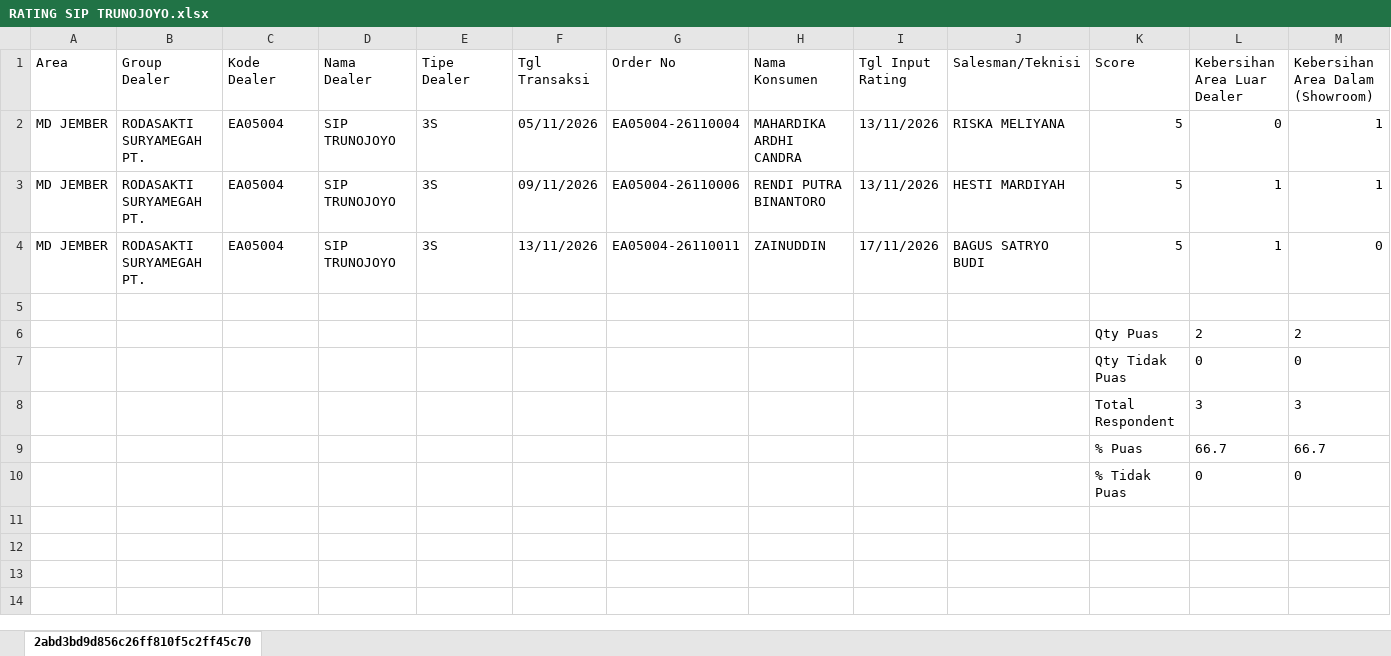
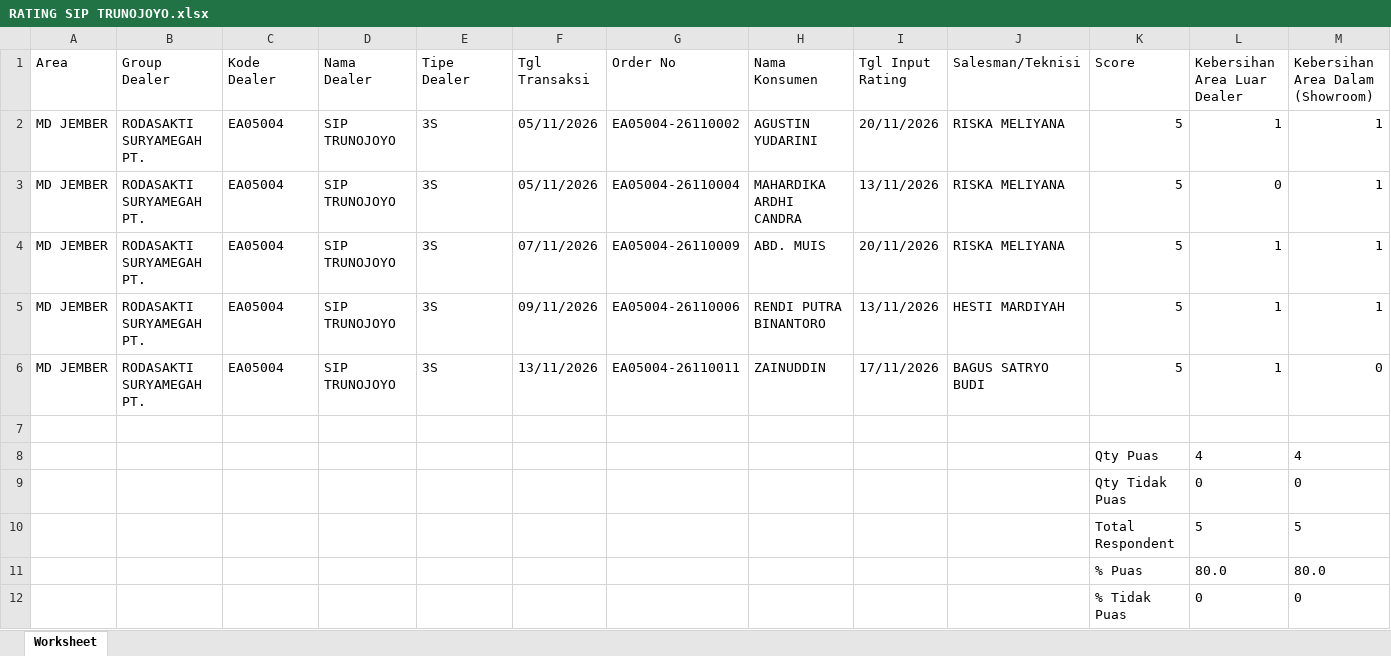
Before and after one commit to egi-jember/bushido-dashboard, an Excel workbook: bushido_raw/rating_files/RATING SIP TRUNOJOYO.xlsx, sheet Worksheet, drawn as a sheet; only a part is shown; values as stored, in another font and other column widths than the file's, no borders; removed rows and columns are numbered as before the commit, all else as after; rows hold the shown columns only; the diff names each change by its address in the sheet, - before the commit and + after, or states it on an @@ line.

Commit message:
upload rating_files/RATING SIP TRUNOJOYO.xlsx

```diff
--- a/bushido_raw/rating_files/RATING SIP TRUNOJOYO.xlsx (sheet Worksheet)
+++ b/bushido_raw/rating_files/RATING SIP TRUNOJOYO.xlsx (sheet Worksheet)
-sheet tab: 2abd3bd9d856c26ff810f5c2ff45c70
+sheet tab: Worksheet
+row 2: MD JEMBER | RODASAKTI SURYAMEGAH PT. | EA05004 | SIP TRUNOJOYO | 3S | 05/11/2026 | EA05004-26110002 | AGUSTIN YUDARINI | 20/11/2026 | RISKA MELIYANA | 5 | 1 | 1
+row 4: MD JEMBER | RODASAKTI SURYAMEGAH PT. | EA05004 | SIP TRUNOJOYO | 3S | 07/11/2026 | EA05004-26110009 | ABD. MUIS | 20/11/2026 | RISKA MELIYANA | 5 | 1 | 1
-row 6:  |  |  |  |  |  |  |  |  |  | Qty Puas | 2 | 2
+row 8:  |  |  |  |  |  |  |  |  |  | Qty Puas | 4 | 4
-row 8:  |  |  |  |  |  |  |  |  |  | Total Respondent | 3 | 3
-row 9:  |  |  |  |  |  |  |  |  |  | % Puas | 66.7 | 66.7
+row 10:  |  |  |  |  |  |  |  |  |  | Total Respondent | 5 | 5
+row 11:  |  |  |  |  |  |  |  |  |  | % Puas | 80.0 | 80.0
```
